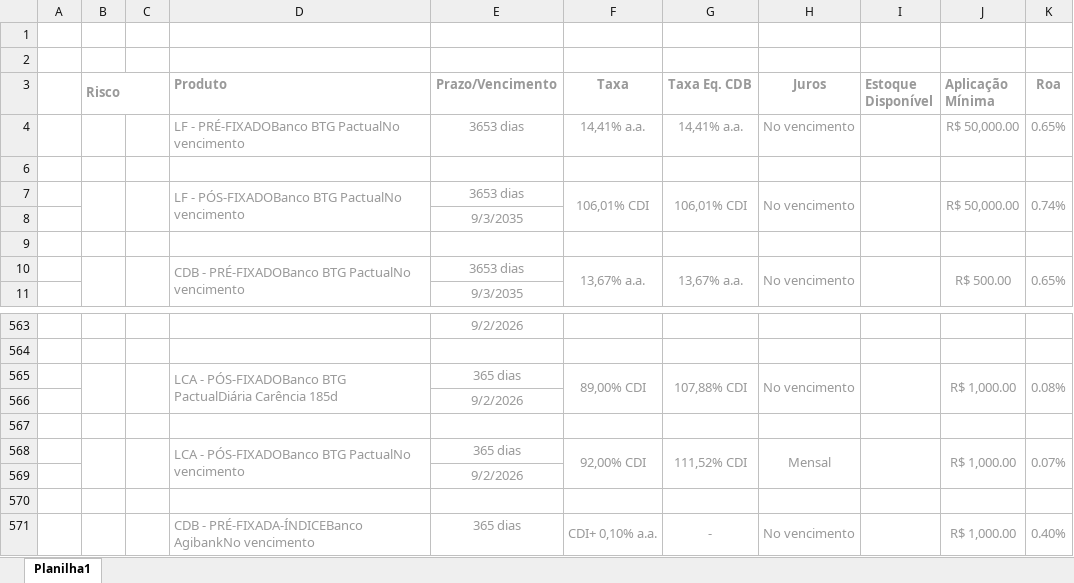
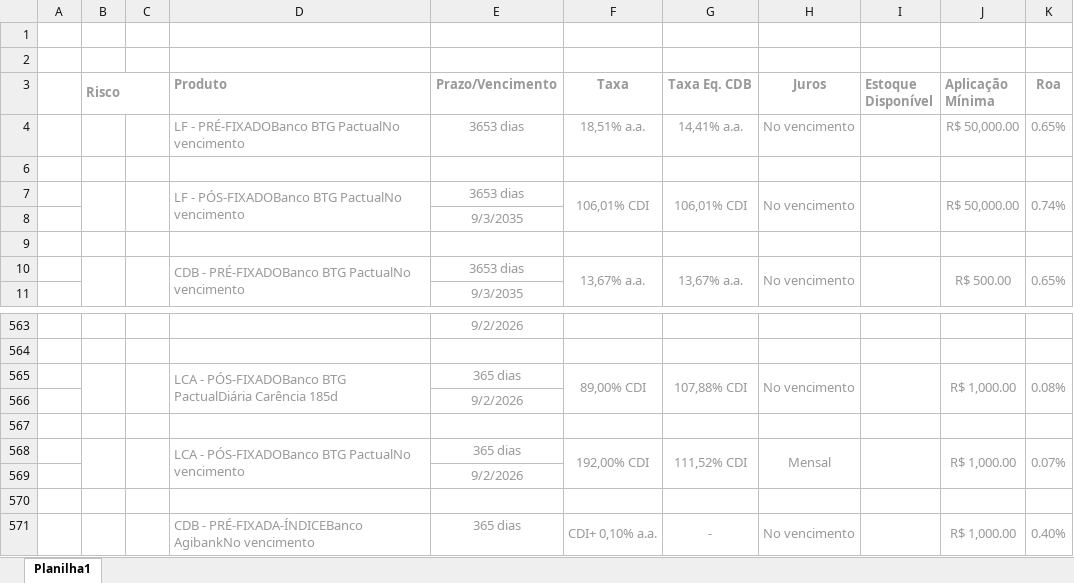
Before and after one commit to VBGVictor/SELECTION_PRODUCTS, an Excel workbook: data/credito bancario.xlsx, sheet Planilha1, drawn as a sheet; only a part is shown, gaps mark what is left out; values as stored, in another font and other column widths than the file's, no borders; charts and pictures not drawn; the diff names each change by its address in the sheet, - before the commit and + after, or states it on an @@ line.

Commit message:
Update of data

```diff
--- a/data/credito bancario.xlsx (sheet Planilha1)
+++ b/data/credito bancario.xlsx (sheet Planilha1)
-F4 (Taxa): 14,41% a.a.
+F4 (Taxa): 18,51% a.a.
-F568 (Taxa): 92,00% CDI
+F568 (Taxa): 192,00% CDI
```
Also changed, not shown: charts or pictures, 3 other files.
